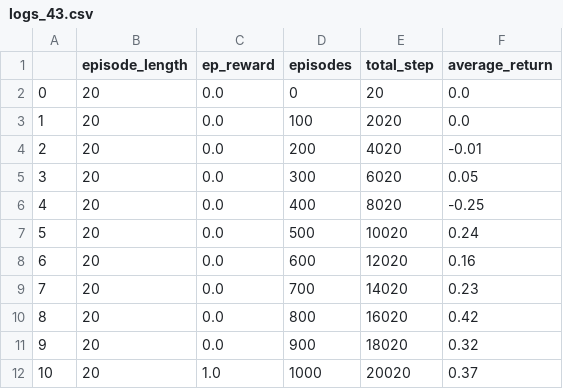
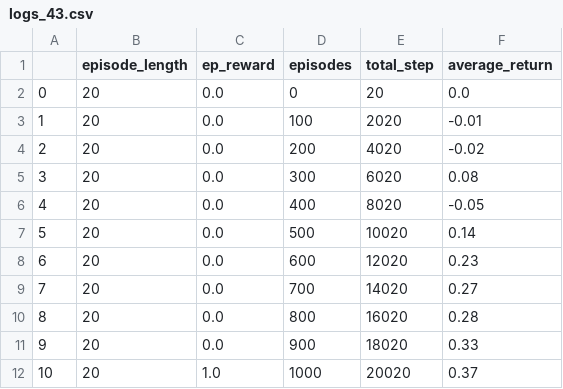
Before and after one commit to JaHeNi/rl-project, a CSV file: results/SandingEnvEasy/ddpg/logging/logs_43.csv, drawn as a sheet.

```diff
--- a/results/SandingEnvEasy/ddpg/logging/logs_43.csv
+++ b/results/SandingEnvEasy/ddpg/logging/logs_43.csv
@@ -2,11 +2,11 @@
 0,20,0.0,0,20,0.0
-1,20,0.0,100,2020,0.0
-2,20,0.0,200,4020,-0.01
-3,20,0.0,300,6020,0.05
-4,20,0.0,400,8020,-0.25
-5,20,0.0,500,10020,0.24
-6,20,0.0,600,12020,0.16
-7,20,0.0,700,14020,0.23
-8,20,0.0,800,16020,0.42
-9,20,0.0,900,18020,0.32
+1,20,0.0,100,2020,-0.01
+2,20,0.0,200,4020,-0.02
+3,20,0.0,300,6020,0.08
+4,20,0.0,400,8020,-0.05
+5,20,0.0,500,10020,0.14
+6,20,0.0,600,12020,0.23
+7,20,0.0,700,14020,0.27
+8,20,0.0,800,16020,0.28
+9,20,0.0,900,18020,0.33
 10,20,1.0,1000,20020,0.37
```
Also changed, not shown: results/SandingEnvEasy/ddpg/logging/logs_0.csv, results/SandingEnvEasy/ddpg/logging/logs_1.csv, 28 other files.
